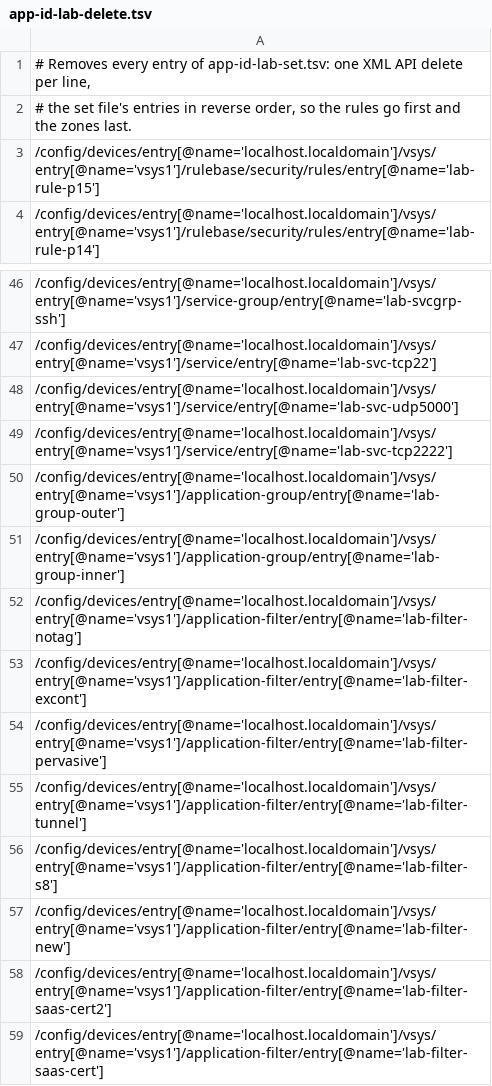
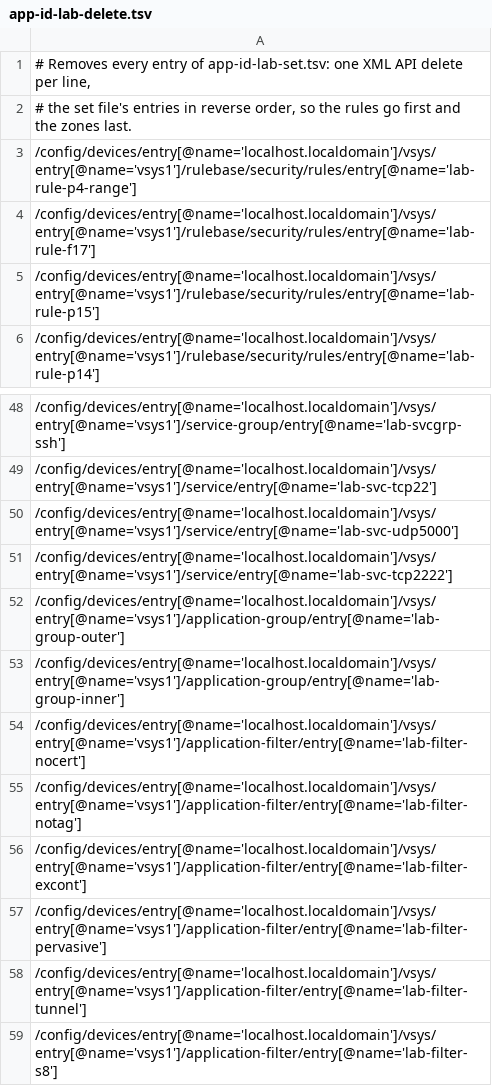
Before and after one commit to kaisero/proteus, a TSV file: docs/lab/app-id-lab-delete.tsv, drawn as a sheet; only a part is shown, gaps mark what is left out; the shorter side is filled out with more unchanged rows; the diff names each change by its address in the sheet, - before the commit and + after, or states it on an @@ line.

```diff
--- a/docs/lab/app-id-lab-delete.tsv
+++ b/docs/lab/app-id-lab-delete.tsv
+row 3: /config/devices/entry[@name='localhost.localdomain']/vsys/entry[@name='vsys1']/rulebase/security/rules/entry[@name='lab-rule-p4-range']
+row 4: /config/devices/entry[@name='localhost.localdomain']/vsys/entry[@name='vsys1']/rulebase/security/rules/entry[@name='lab-rule-f17']
+row 54: /config/devices/entry[@name='localhost.localdomain']/vsys/entry[@name='vsys1']/application-filter/entry[@name='lab-filter-nocert']
```
Also changed, not shown: docs/lab/app-id-flows.tsv, docs/lab/app-id-lab-set.tsv, 11 other files.
